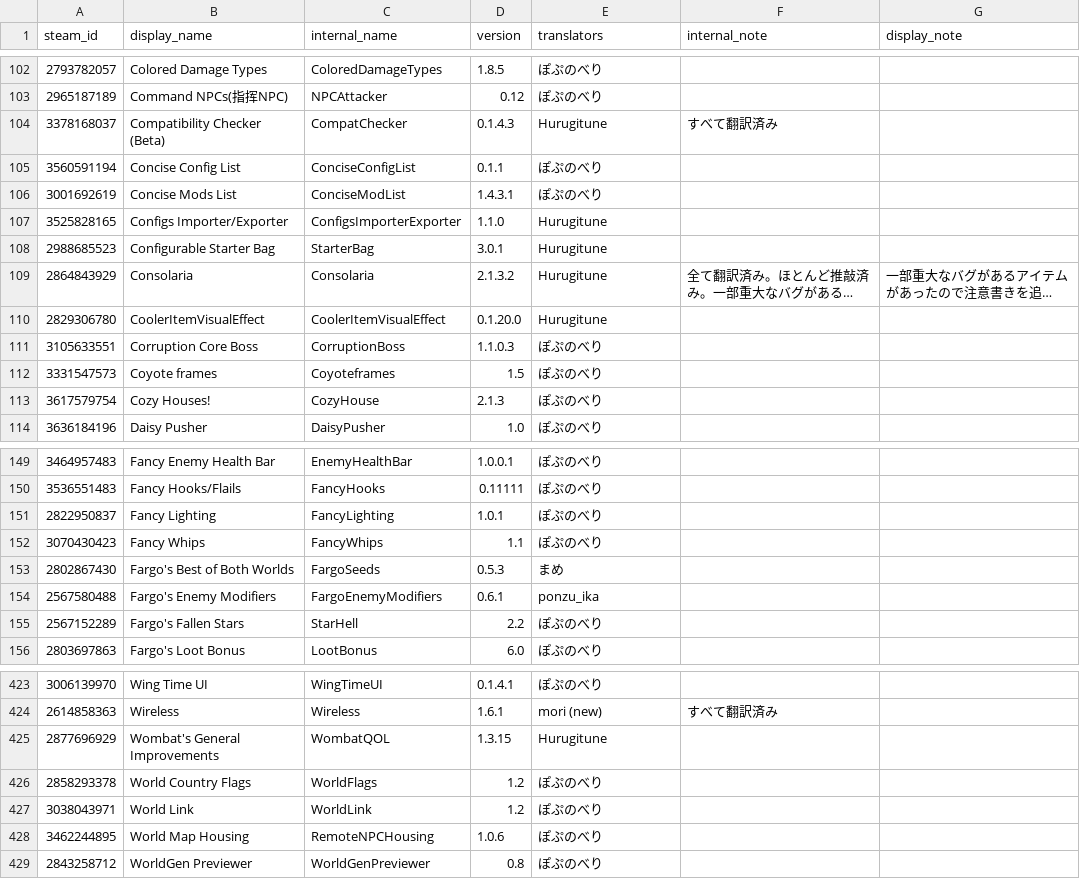
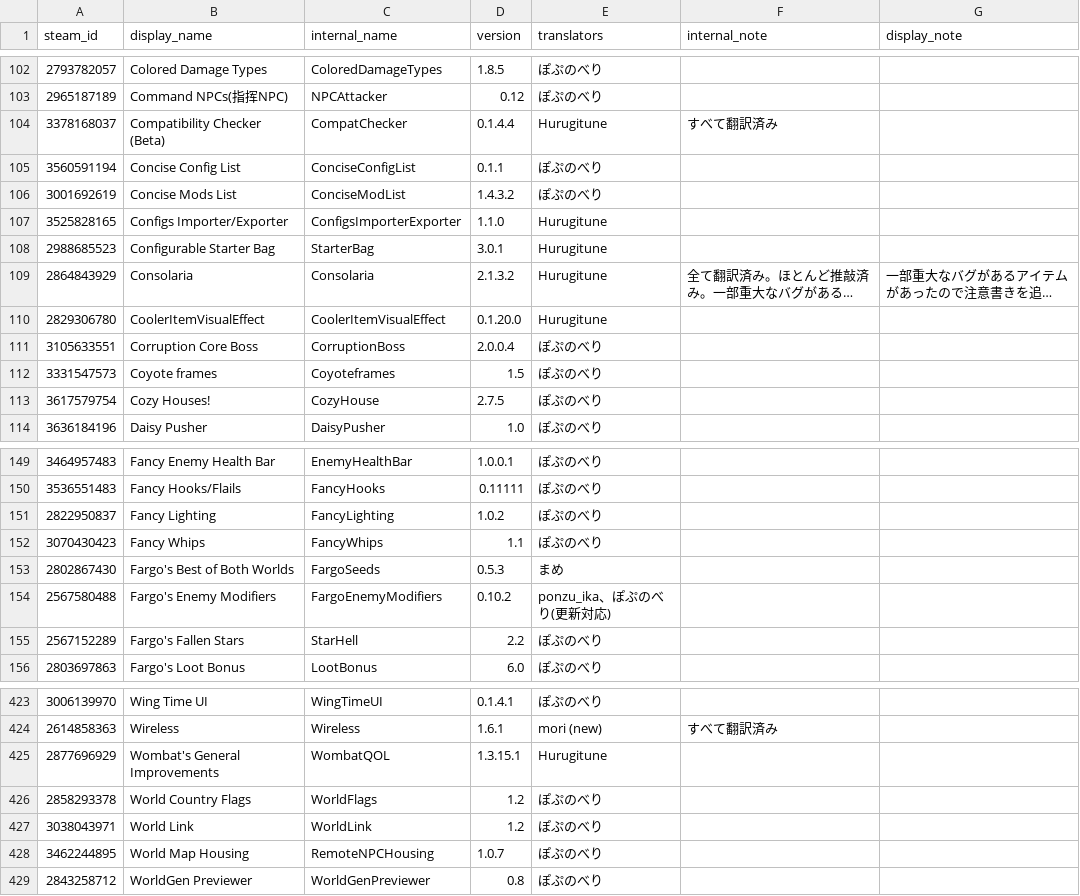
Before and after one commit to Taccom368/TMLHonyaku, a CSV file: TranslatedMods.csv, drawn as a sheet; only a part is shown, gaps mark what is left out; long unchanged cells end in …; the diff covers the shown part only.

```diff
--- a/TranslatedMods.csv
+++ b/TranslatedMods.csv
@@ -103,5 +103,5 @@ steam_id,display_name,internal_name,version,translators,internal_note,display_no
 2965187189,Command NPCs(指挥NPC),NPCAttacker,0.12,ぽぷのべり,,
-3378168037,Compatibility Checker (Beta),CompatChecker,0.1.4.3,Hurugitune,すべて翻訳済み,
+3378168037,Compatibility Checker (Beta),CompatChecker,0.1.4.4,Hurugitune,すべて翻訳済み,
 3560591194,Concise Config List,ConciseConfigList,0.1.1,ぽぷのべり,,
-3001692619,Concise Mods List,ConciseModList,1.4.3.1,ぽぷのべり,,
+3001692619,Concise Mods List,ConciseModList,1.4.3.2,ぽぷのべり,,
 3525828165,Configs Importer/Exporter,ConfigsImporterExporter,1.1.0,Hurugitune,,
@@ -110,5 +110,5 @@ steam_id,display_name,internal_name,version,translators,internal_note,display_no
 2829306780,CoolerItemVisualEffect,CoolerItemVisualEffect,0.1.20.0,Hurugitune,,
-3105633551,Corruption Core Boss,CorruptionBoss,1.1.0.3,ぽぷのべり,,
+3105633551,Corruption Core Boss,CorruptionBoss,2.0.0.4,ぽぷのべり,,
 3331547573,Coyote frames,Coyoteframes,1.5,ぽぷのべり,,
-3617579754,Cozy Houses!,CozyHouse,2.1.3,ぽぷのべり,,
+3617579754,Cozy Houses!,CozyHouse,2.7.5,ぽぷのべり,,
 3636184196,Daisy Pusher,DaisyPusher,1.0,ぽぷのべり,,
@@ -150,6 +150,6 @@ steam_id,display_name,internal_name,version,translators,internal_note,display_no
 3536551483,Fancy Hooks/Flails,FancyHooks,0.11111,ぽぷのべり,,
-2822950837,Fancy Lighting,FancyLighting,1.0.1,ぽぷのべり,,
+2822950837,Fancy Lighting,FancyLighting,1.0.2,ぽぷのべり,,
 3070430423,Fancy Whips,FancyWhips,1.1,ぽぷのべり,,
 2802867430,Fargo's Best of Both Worlds,FargoSeeds,0.5.3,まめ,,
-2567580488,Fargo's Enemy Modifiers,FargoEnemyModifiers,0.6.1,ponzu_ika,,
+2567580488,Fargo's Enemy Modifiers,FargoEnemyModifiers,0.10.2,ponzu_ika、ぽぷのべり(更新対応),,
 2567152289,Fargo's Fallen Stars,StarHell,2.2,ぽぷのべり,,
@@ -424,6 +424,6 @@ steam_id,display_name,internal_name,version,translators,internal_note,display_no
 2614858363,Wireless,Wireless,1.6.1,mori (new),すべて翻訳済み,
-2877696929,Wombat's General Improvements,WombatQOL,1.3.15,Hurugitune,,
+2877696929,Wombat's General Improvements,WombatQOL,1.3.15.1,Hurugitune,,
 2858293378,World Country Flags,WorldFlags,1.2,ぽぷのべり,,
 3038043971,World Link,WorldLink,1.2,ぽぷのべり,,
-3462244895,World Map Housing,RemoteNPCHousing,1.0.6,ぽぷのべり,,
+3462244895,World Map Housing,RemoteNPCHousing,1.0.7,ぽぷのべり,,
 2843258712,WorldGen Previewer,WorldGenPreviewer,0.8,ぽぷのべり,,
```
Also changed, not shown: 1 moved row and 16 edited cells elsewhere in this file, 12 other files.
